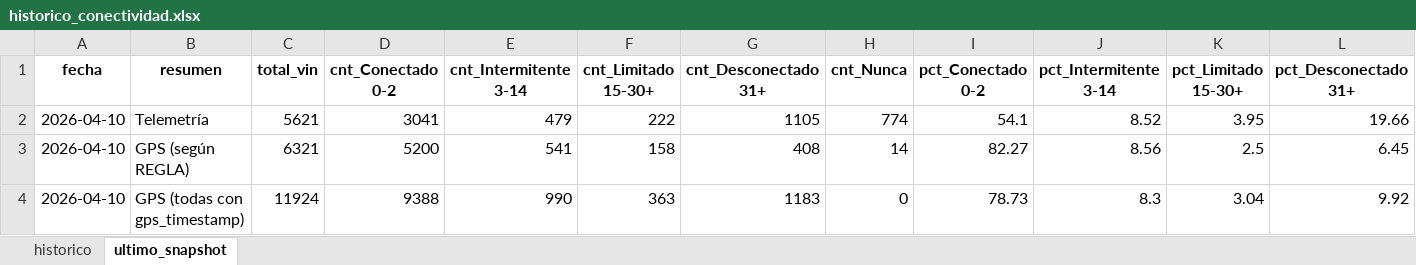
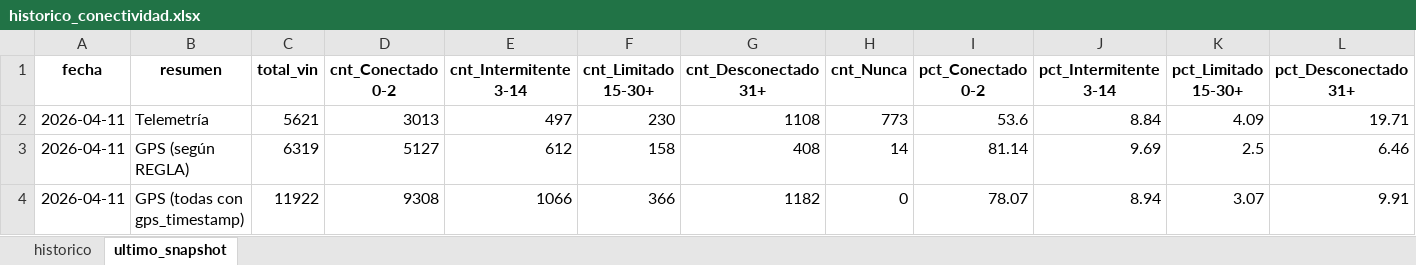
Before and after one commit to samueldavidsanchez/telemetria-dashboard, an Excel workbook: data/historico_conectividad.xlsx, sheet ultimo_snapshot, drawn as a sheet; only a part is shown; values as stored, in another font and other column widths than the file's, no borders; the diff covers the shown part only; the diff names each change by its address in the sheet, - before the commit and + after, or states it on an @@ line.

```diff
--- a/data/historico_conectividad.xlsx (sheet ultimo_snapshot)
+++ b/data/historico_conectividad.xlsx (sheet ultimo_snapshot)
-A2:A4 (fecha): 2026-04-10
+A2:A4 (fecha): 2026-04-11
-D2 (cnt_Conectado 0-2): 3041
+D2 (cnt_Conectado 0-2): 3013
-E2 (cnt_Intermitente 3-14): 479
+E2 (cnt_Intermitente 3-14): 497
-F2 (cnt_Limitado 15-30+): 222
+F2 (cnt_Limitado 15-30+): 230
-G2 (cnt_Desconectado 31+): 1105
+G2 (cnt_Desconectado 31+): 1108
-H2 (cnt_Nunca): 774
+H2 (cnt_Nunca): 773
-I2 (pct_Conectado 0-2): 54.1
+I2 (pct_Conectado 0-2): 53.6
-J2 (pct_Intermitente 3-14): 8.52
+J2 (pct_Intermitente 3-14): 8.84
-K2 (pct_Limitado 15-30+): 3.95
+K2 (pct_Limitado 15-30+): 4.09
-L2 (pct_Desconectado 31+): 19.66
+L2 (pct_Desconectado 31+): 19.71
-C3 (total_vin): 6321
+C3 (total_vin): 6319
-D3 (cnt_Conectado 0-2): 5200
+D3 (cnt_Conectado 0-2): 5127
-E3 (cnt_Intermitente 3-14): 541
+E3 (cnt_Intermitente 3-14): 612
-I3 (pct_Conectado 0-2): 82.27
+I3 (pct_Conectado 0-2): 81.14
-J3 (pct_Intermitente 3-14): 8.56
+J3 (pct_Intermitente 3-14): 9.69
-L3 (pct_Desconectado 31+): 6.45
+L3 (pct_Desconectado 31+): 6.46
-C4 (total_vin): 11924
+C4 (total_vin): 11922
-D4 (cnt_Conectado 0-2): 9388
+D4 (cnt_Conectado 0-2): 9308
-E4 (cnt_Intermitente 3-14): 990
+E4 (cnt_Intermitente 3-14): 1066
-F4 (cnt_Limitado 15-30+): 363
+F4 (cnt_Limitado 15-30+): 366
-G4 (cnt_Desconectado 31+): 1183
+G4 (cnt_Desconectado 31+): 1182
-I4 (pct_Conectado 0-2): 78.73
+I4 (pct_Conectado 0-2): 78.07
-J4 (pct_Intermitente 3-14): 8.3
+J4 (pct_Intermitente 3-14): 8.94
-K4 (pct_Limitado 15-30+): 3.04
+K4 (pct_Limitado 15-30+): 3.07
-L4 (pct_Desconectado 31+): 9.92
+L4 (pct_Desconectado 31+): 9.91
```
Also changed, not shown: 1 edited cell elsewhere in this sheet, sheet historico, 1 other file.
